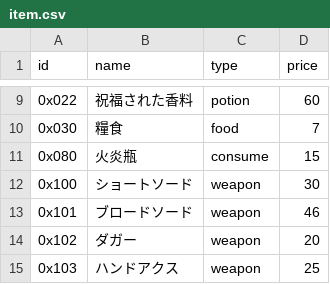
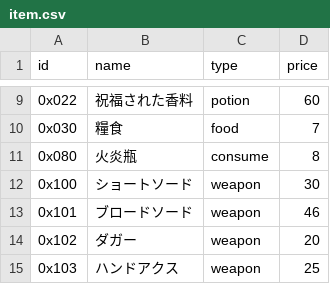
Before and after one commit to 8d4c969697c18e71/rogue, a CSV file: data/item.csv, drawn as a sheet; only a part is shown, gaps mark what is left out.

```diff
--- a/data/item.csv
+++ b/data/item.csv
@@ -10,3 +10,3 @@
 0x030,"糧食","food",7,
-0x080,"火炎瓶","consume",15,
+0x080,"火炎瓶","consume",8,
 0x100,"ショートソード","weapon",30,
```
Also changed, not shown: data/enemy.csv, 2 other files.
